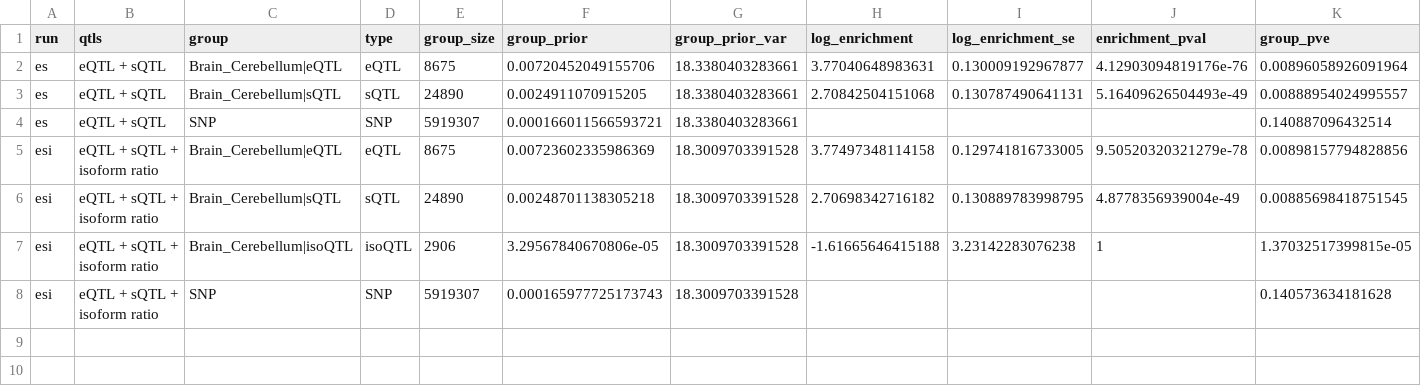
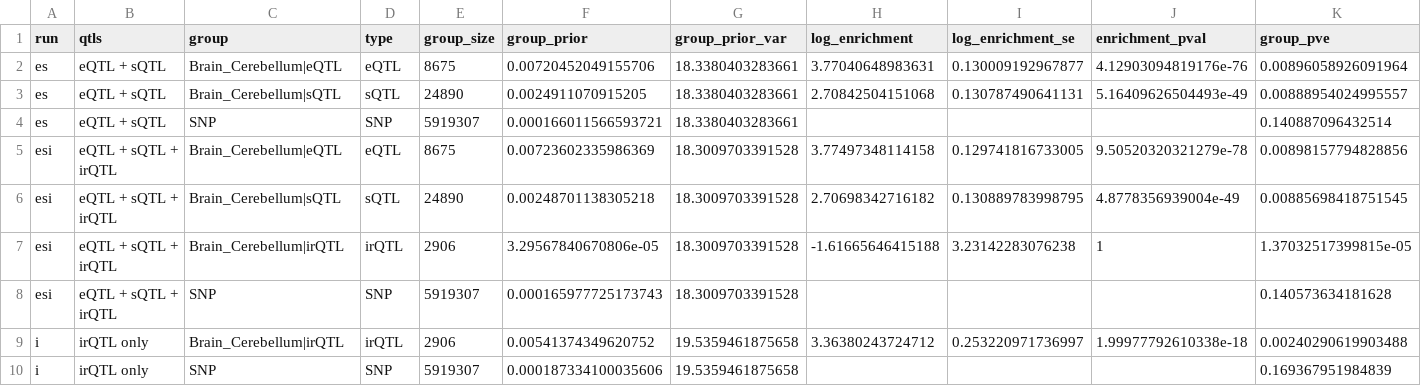
Before and after one commit to xsun1229/long_read_rna, a TSV file: docs/assets/ctwas_gtex_SCZ_Brain_Cerebellum/params.tsv, drawn as a sheet; only a part is shown; rows hold the shown columns only; the diff names each change by its address in the sheet, - before the commit and + after, or states it on an @@ line.

```diff
--- a/docs/assets/ctwas_gtex_SCZ_Brain_Cerebellum/params.tsv
+++ b/docs/assets/ctwas_gtex_SCZ_Brain_Cerebellum/params.tsv
-B5:B8 (qtls): eQTL + sQTL + isoform ratio
+B5:B8 (qtls): eQTL + sQTL + irQTL
-C7 (group): Brain_Cerebellum|isoQTL
+C7 (group): Brain_Cerebellum|irQTL
-D7 (type): isoQTL
+D7 (type): irQTL
+row 9: i | irQTL only | Brain_Cerebellum|irQTL | irQTL | 2906 | 0.00541374349620752 | 19.5359461875658 | 3.36380243724712 | 0.253220971736997 | 1.99977792610338e-18 | 0.00240290619903488
+row 10: i | irQTL only | SNP | SNP | 5919307 | 0.000187334100035606 | 19.5359461875658 |  |  |  | 0.169367951984839
```
Also changed, not shown: 18 other files.
